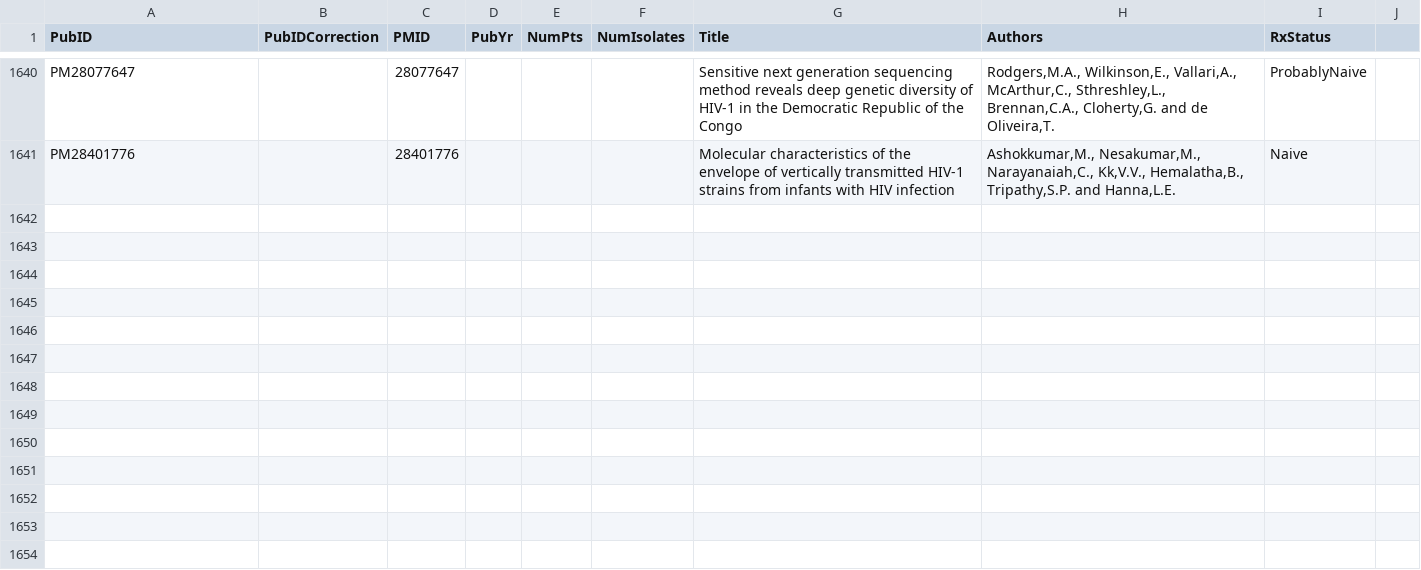
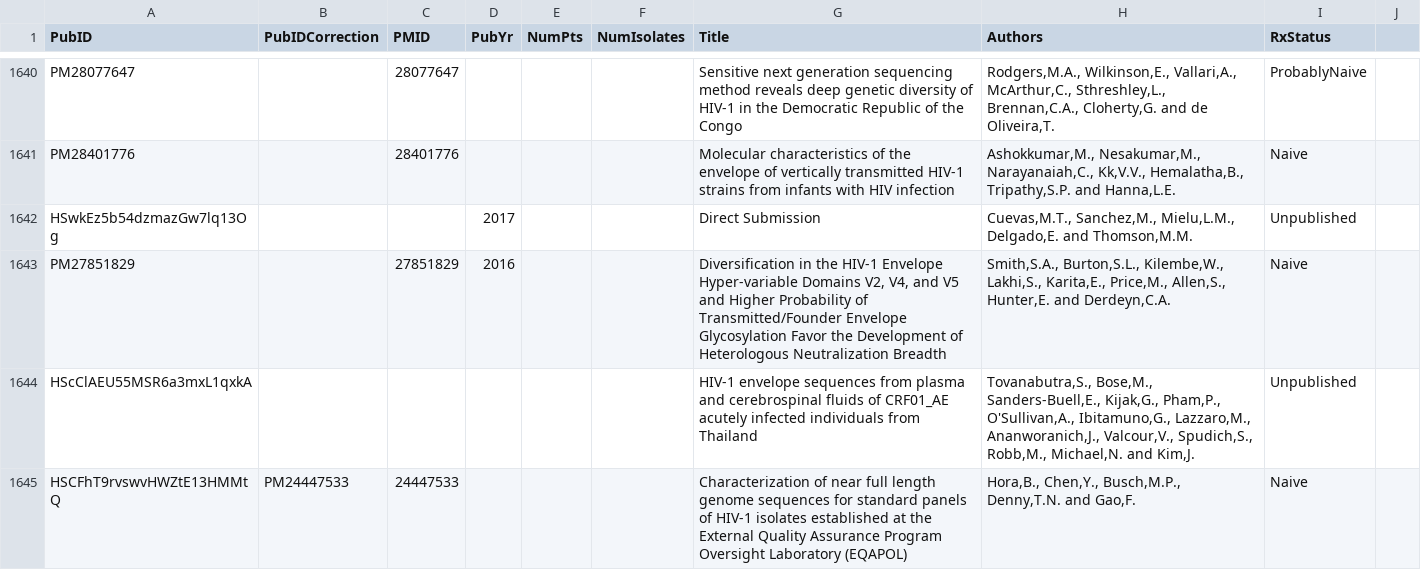
Before and after one commit to hivdb/gag-gp41, a CSV file: internalFiles/papersReview/gp41GenbankFact.csv, drawn as a sheet; only a part is shown, gaps mark what is left out; the diff covers the shown part only.

```diff
--- a/internalFiles/papersReview/gp41GenbankFact.csv
+++ b/internalFiles/papersReview/gp41GenbankFact.csv
@@ -1641 +1641,5 @@ PM28077647,,28077647,,,,Sensitive next generation sequencing method reveals deep
 PM28401776,,28401776,,,,Molecular characteristics of the envelope of vertically transmitted HIV-1 strains from infants with HIV infection,"Ashokkumar,M., Nesakumar,M., Narayanaiah,C., Kk,V.V., Hemalatha,B., Tripathy,S.P. and Hanna,L.E.",Naive,
+HSwkEz5b54dzmazGw7lq13Og,,,2017,,,Direct Submission,"Cuevas,M.T., Sanchez,M., Mielu,L.M., Delgado,E. and Thomson,M.M.",Unpublished,
+PM27851829,,27851829,2016,,,"Diversification in the HIV-1 Envelope Hyper-variable Domains V2, V4, and V5 and Higher Probability of Transmitted/Founder Envelope Glycosylation Favor the Development of Heterologous Neutralization Breadth","Smith,S.A., Burton,S.L., Kilembe,W., Lakhi,S., Karita,E., Price,M., Allen,S., Hunter,E. and Derdeyn,C.A.",Naive,
+HScClAEU55MSR6a3mxL1qxkA,,,,,,HIV-1 envelope sequences from plasma and cerebrospinal fluids of CRF01_AE acutely infected individuals from Thailand,"Tovanabutra,S., Bose,M., Sanders-Buell,E., Kijak,G., Pham,P., O'Sullivan,A., Ibitamuno,G., Lazzaro,M., Ananworanich,J., Valcour,V., Spudich,S., Robb,M., Michael,N. and Kim,J.",Unpublished,
+HSCFhT9rvswvHWZtE13HMMtQ,PM24447533,24447533,,,,Characterization of near full length genome sequences for standard panels of HIV-1 isolates established at the External Quality Assurance Program Oversight Laboratory (EQAPOL),"Hora,B., Chen,Y., Busch,M.P., Denny,T.N. and Gao,F.",Naive,
```
Also changed, not shown: 8 added rows, 4 removed rows and 16 edited cells elsewhere in this file, 6 other files.
